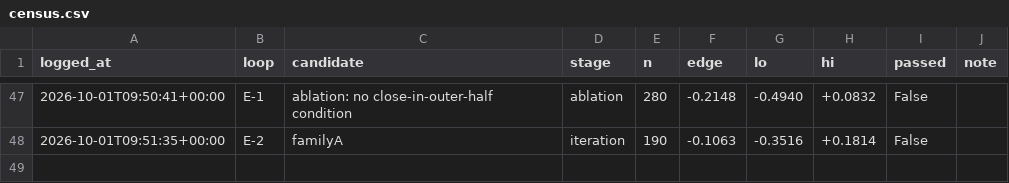
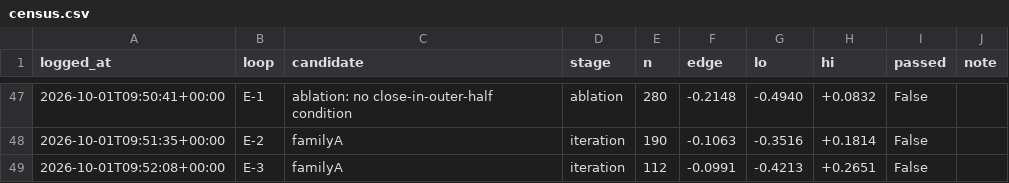
Before and after one commit to qOeOp/trade, a CSV file: research/ronnie/loop/census.csv, drawn as a sheet; only a part is shown, gaps mark what is left out; the diff names each change by its address in the sheet, - before the commit and + after, or states it on an @@ line.

```diff
--- a/research/ronnie/loop/census.csv
+++ b/research/ronnie/loop/census.csv
+row 49: 2026-10-01T09:52:08+00:00 | E-3 | familyA | iteration | 112 | -0.0991 | -0.4213 | +0.2651 | False
```
Also changed, not shown: 5 other files.
